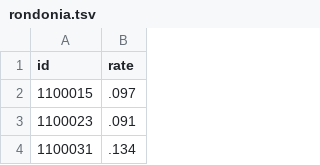
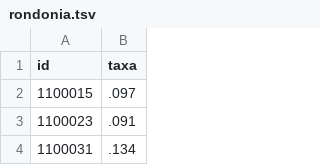
Before and after one commit to claytoncova/swarp, a TSV file: rondonia.tsv, drawn as a sheet; only a part is shown.

Commit message:
Update rondonia.tsv

```diff
--- a/rondonia.tsv
+++ b/rondonia.tsv
@@ -1,2 +1,2 @@
-id	rate
+id	taxa
 1100015	 .097
```
